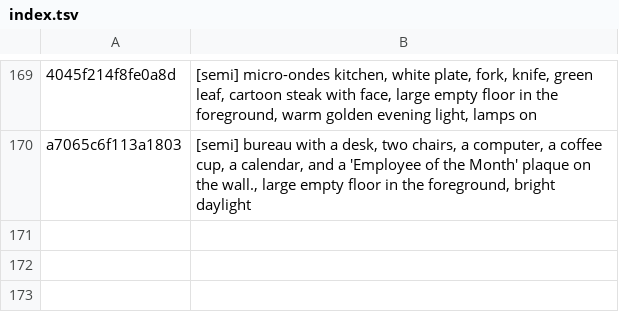
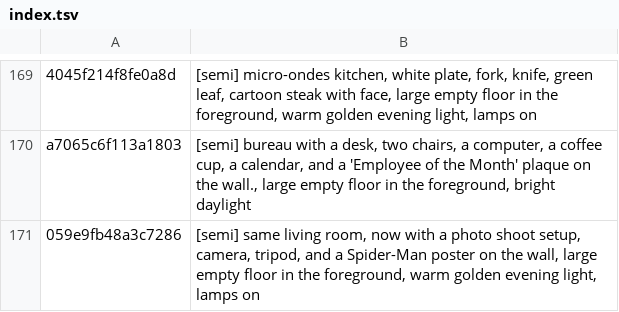
Before and after one commit to tiranno06/jt-auto, a TSV file: decors/index.tsv, drawn as a sheet; only a part is shown, gaps mark what is left out; the diff names each change by its address in the sheet, - before the commit and + after, or states it on an @@ line.

```diff
--- a/decors/index.tsv
+++ b/decors/index.tsv
+row 171: 059e9fb48a3c7286 | [semi] same living room, now with a photo shoot setup, camera, tripod, and a Spider-Man poster on the wall, large empty floor in the foreground, warm golden evening light, lamps on
```
Also changed, not shown: 12 other files.
